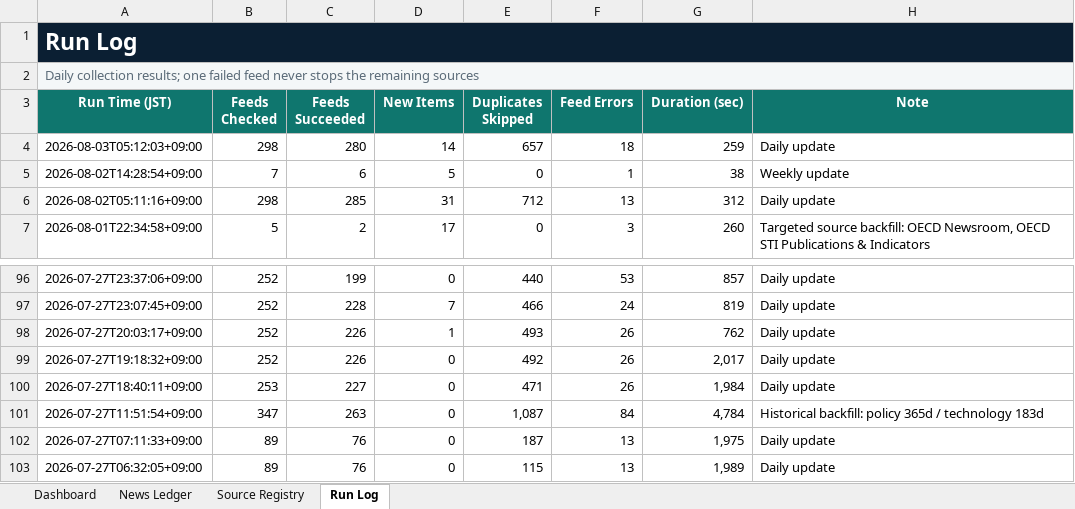
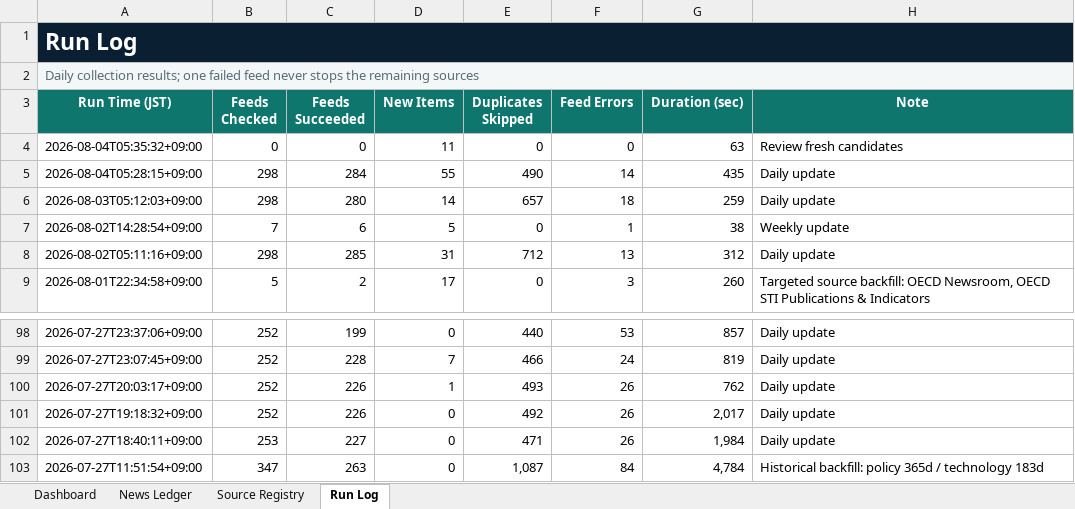
Before and after one commit to yagiharuka/innovation-news, an Excel workbook: docs/innovation_news_ledger.xlsx, sheet Run Log, drawn as a sheet; only a part is shown, gaps mark what is left out; values as stored, in another font and other column widths than the file's, no borders; table styles not drawn; removed rows and columns are numbered as before the commit, all else as after; the diff names each change by its address in the sheet, - before the commit and + after, or states it on an @@ line.

```diff
--- a/docs/innovation_news_ledger.xlsx (sheet Run Log)
+++ b/docs/innovation_news_ledger.xlsx (sheet Run Log)
+row 4: 2026-08-04T05:35:32+09:00 | 0 | 0 | 11 | 0 | 0 | 63 | Review fresh candidates
+row 5: 2026-08-04T05:28:15+09:00 | 298 | 284 | 55 | 490 | 14 | 435 | Daily update
-row 102: 2026-07-27T07:11:33+09:00 | 89 | 76 | 0 | 187 | 13 | 1,975 | Daily update
-row 103: 2026-07-27T06:32:05+09:00 | 89 | 76 | 0 | 115 | 13 | 1,989 | Daily update
```
Also changed, not shown: sheet News Ledger, sheet Dashboard, 11 other files.
